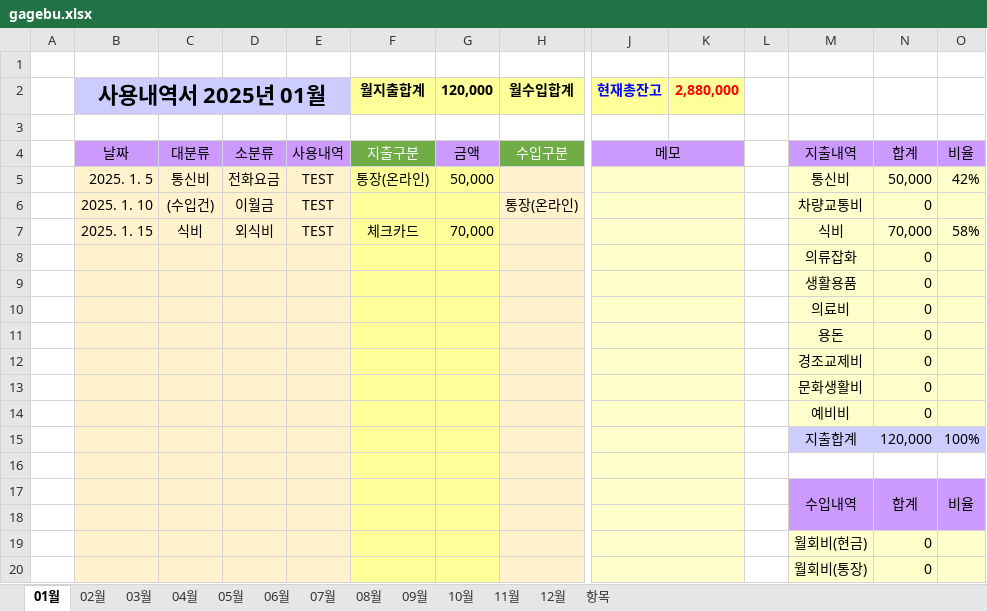
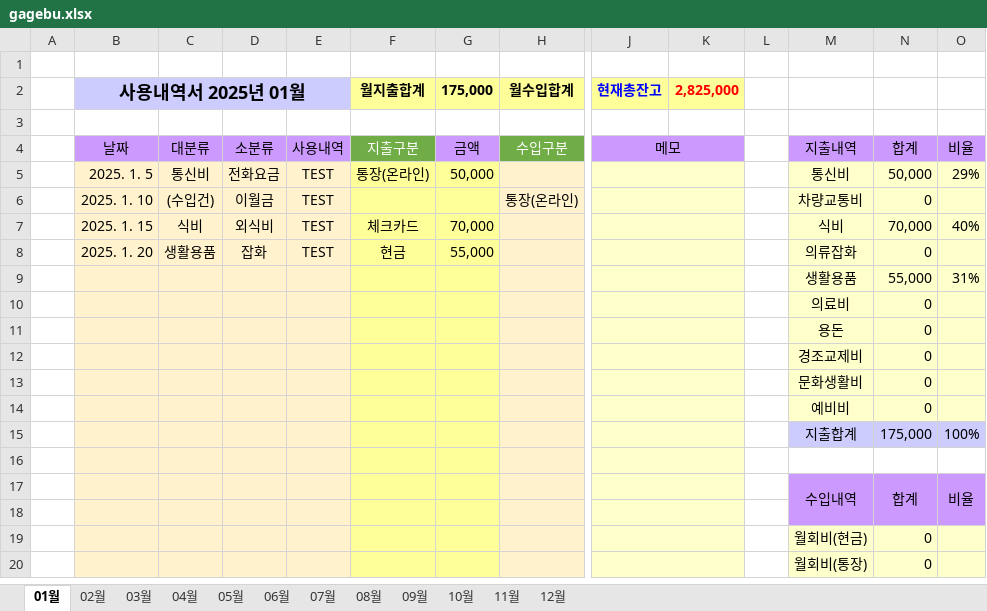
Before and after one commit to jikji35/terra-2, an Excel workbook: book/[[ 입출금 내역서 ]]/gagebu.xlsx, sheet 01월, drawn as a sheet; only a part is shown, gaps mark what is left out; values as stored, in another font and other column widths than the file's, no borders; charts and pictures not drawn; removed rows and columns are numbered as before the commit, all else as after; rows hold the shown columns only; the diff names each change by its address in the sheet, - before the commit and + after, or states it on an @@ line.

```diff
--- a/book/[[ 입출금 내역서 ]]/gagebu.xlsx (sheet 01월)
+++ b/book/[[ 입출금 내역서 ]]/gagebu.xlsx (sheet 01월)
@@ sheet tab hidden: 항목 @@
@@ B2 text size: smaller @@
-G2: 120,000
+G2: 175,000
-K2: 2,880,000
+K2: 2,825,000
-O5: 42%
+O5: 29%
-O7: 58%
+O7: 40%
-row 8:  |  |  |  |  |  |  |  |  |  |  | 의류잡화 | 0
-row 9:  |  |  |  |  |  |  |  |  |  |  | 생활용품 | 0
+row 8:  | 2025. 1. 20 | 생활용품 | 잡화 | TEST | 현금 | 55,000 |  |  |  |  | 의류잡화 | 0
+row 9:  |  |  |  |  |  |  |  |  |  |  | 생활용품 | 55,000 | 31%
-N15: 120,000
+N15: 175,000
```
Also changed, not shown: sheet 03월, sheet 04월, sheet 05월, sheet 06월, sheet 07월, sheet 08월, 5 more sheets, formulas that keep their value, charts or pictures, book/[[ 입출금 내역서 ]]/구글스프레드시트 파일/gagebu.xlsx, 15 other files.
